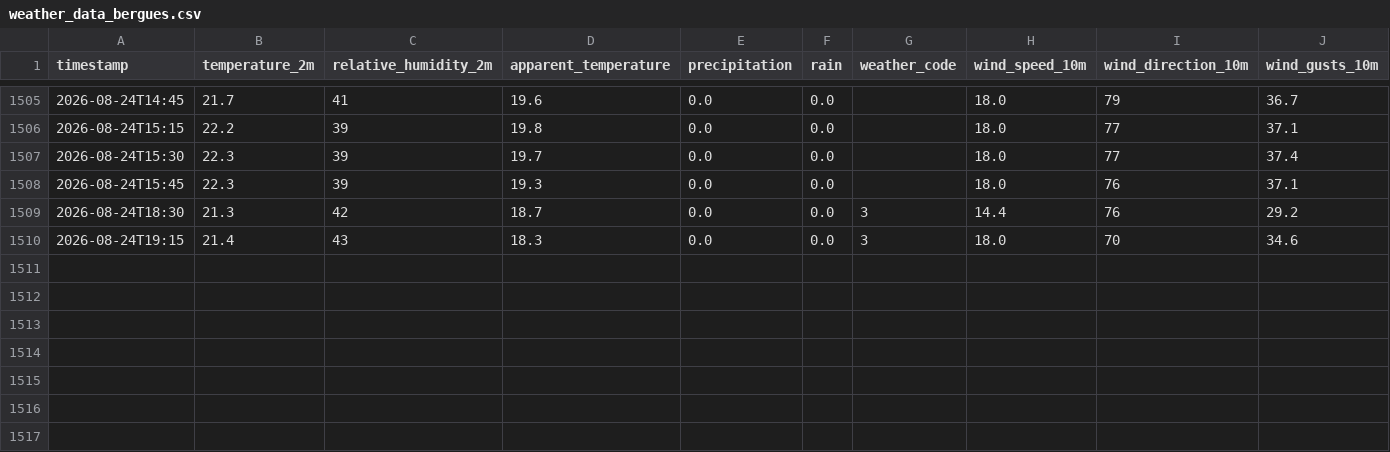
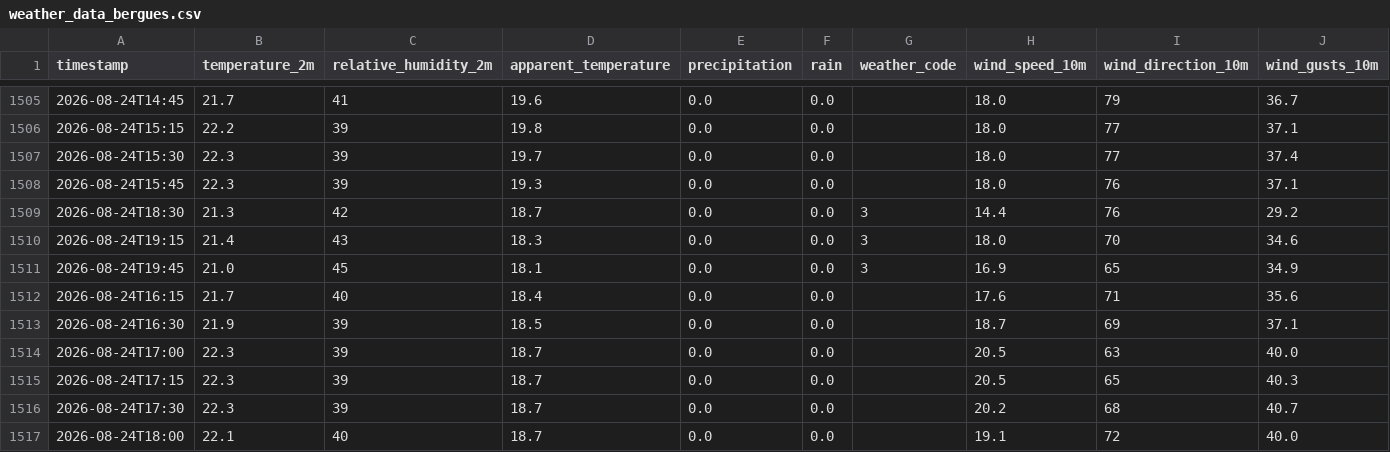
Before and after one commit to MikeColombet/MeteoStation, a CSV file: weather_data_bergues.csv, drawn as a sheet; only a part is shown, gaps mark what is left out; rows hold the shown columns only; the diff names each change by its address in the sheet, - before the commit and + after, or states it on an @@ line.

```diff
--- a/weather_data_bergues.csv
+++ b/weather_data_bergues.csv
+row 1511: 2026-08-24T19:45 | 21.0 | 45 | 18.1 | 0.0 | 0.0 | 3 | 16.9 | 65 | 34.9
+row 1512: 2026-08-24T16:15 | 21.7 | 40 | 18.4 | 0.0 | 0.0 |  | 17.6 | 71 | 35.6
+row 1513: 2026-08-24T16:30 | 21.9 | 39 | 18.5 | 0.0 | 0.0 |  | 18.7 | 69 | 37.1
+row 1514: 2026-08-24T17:00 | 22.3 | 39 | 18.7 | 0.0 | 0.0 |  | 20.5 | 63 | 40.0
+row 1515: 2026-08-24T17:15 | 22.3 | 39 | 18.7 | 0.0 | 0.0 |  | 20.5 | 65 | 40.3
+row 1516: 2026-08-24T17:30 | 22.3 | 39 | 18.7 | 0.0 | 0.0 |  | 20.2 | 68 | 40.7
+row 1517: 2026-08-24T18:00 | 22.1 | 40 | 18.7 | 0.0 | 0.0 |  | 19.1 | 72 | 40.0
```
Also changed, not shown: weather_data_dunkerque.csv, weather_data_issy-les-moulineaux.csv, 22 other files.
